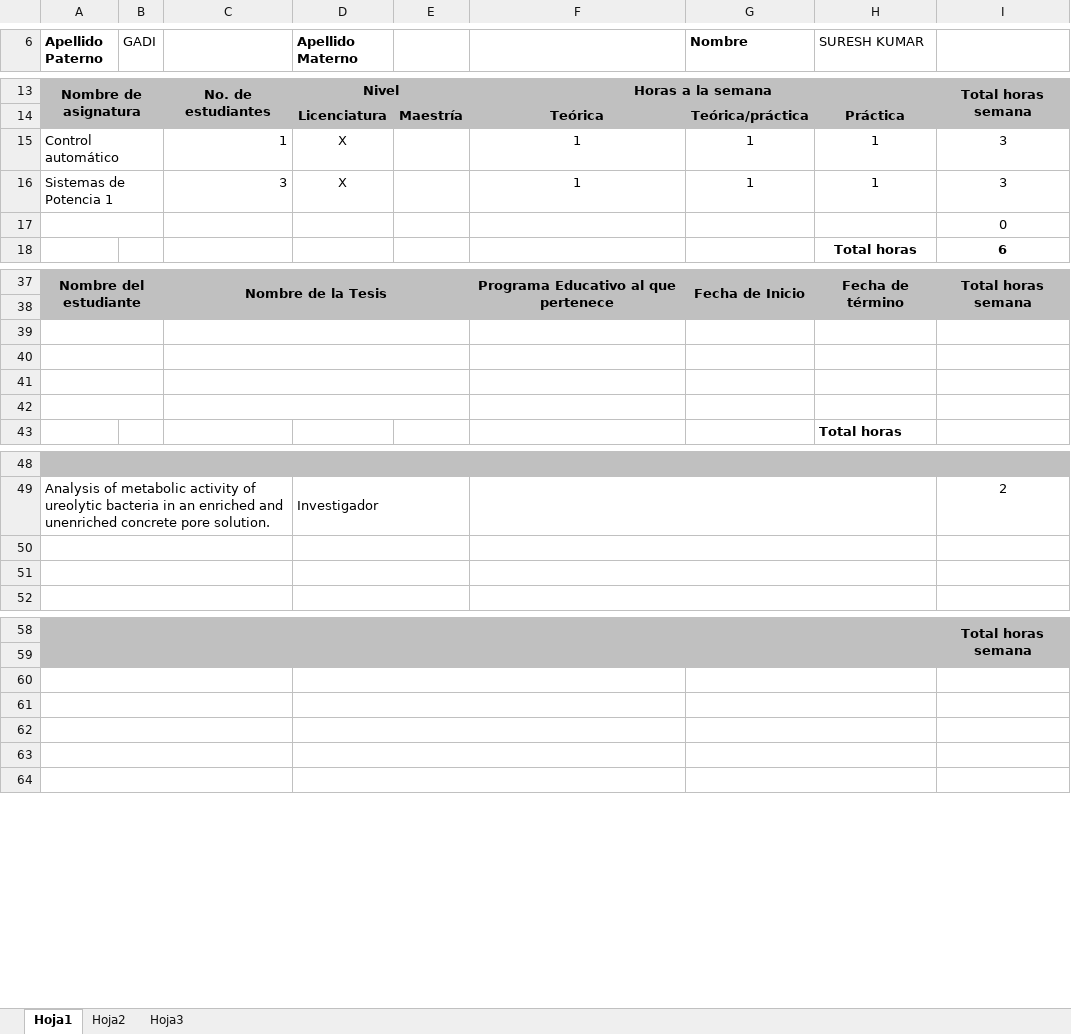
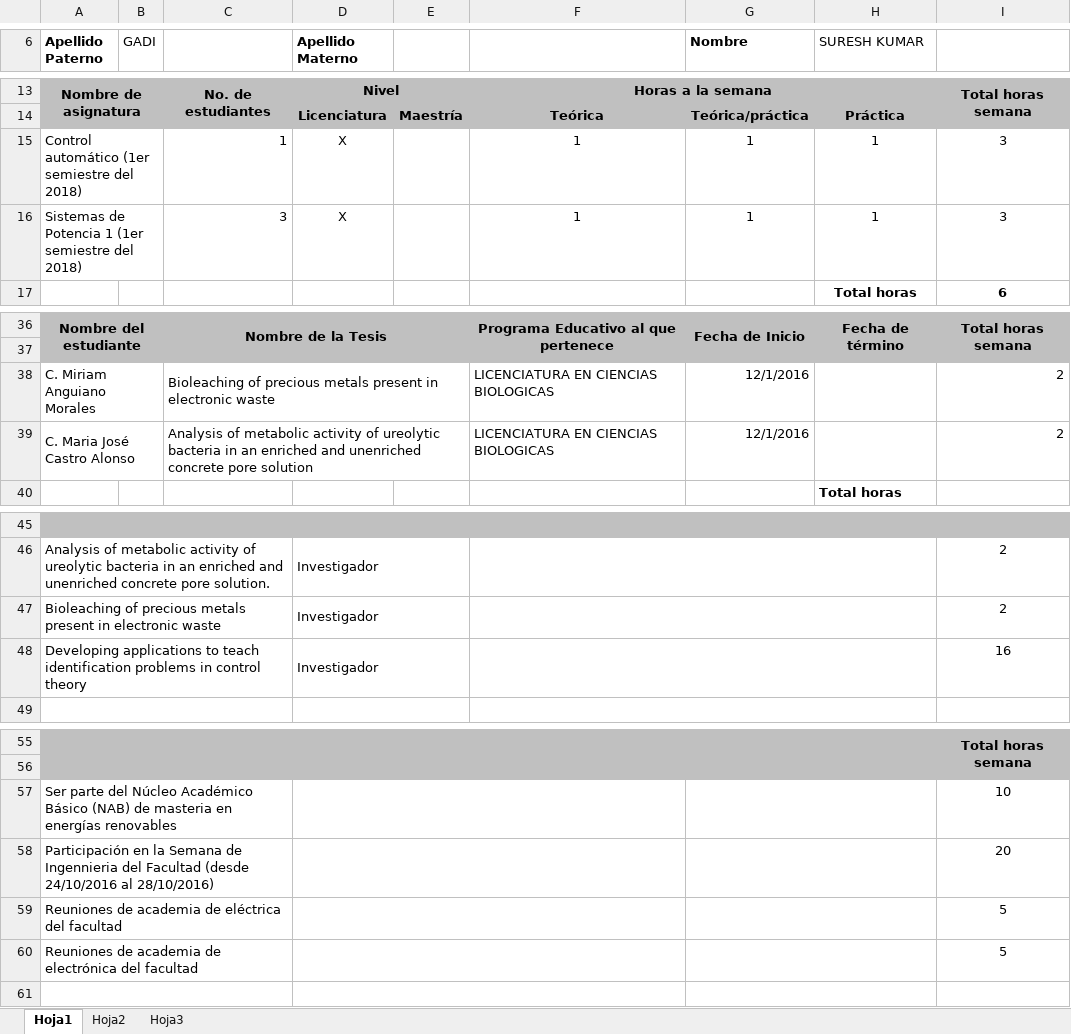
Before and after one commit to skgadi/Projects, an Excel workbook: variable-stiffness-mechanism/PRODEP/Formato Informe Técnico Suresh.xlsx, sheet Hoja1, drawn as a sheet; only a part is shown, gaps mark what is left out; values as stored, in another font and other column widths than the file's, no borders; removed rows and columns are numbered as before the commit, all else as after; the diff covers the shown part only; the diff names each change by its address in the sheet, - before the commit and + after, or states it on an @@ line.

```diff
--- a/variable-stiffness-mechanism/PRODEP/Formato Informe Técnico Suresh.xlsx (sheet Hoja1)
+++ b/variable-stiffness-mechanism/PRODEP/Formato Informe Técnico Suresh.xlsx (sheet Hoja1)
-A15 (Apellido Paterno): Control automático
+A15 (Apellido Paterno): Control automático (1er semiestre del 2018)
-A16 (Apellido Paterno): Sistemas de Potencia 1
+A16 (Apellido Paterno): Sistemas de Potencia 1 (1er semiestre del 2018)
-row 17:  |  |  |  |  |  |  |  | 0
-row 38: (empty)
+row 38: C. Miriam Anguiano Morales |  | Bioleaching of precious metals present in electronic waste |  |  | LICENCIATURA EN CIENCIAS BIOLOGICAS | 12/1/2016 |  | 2
-row 39: (empty)
+row 39: C. Maria José Castro Alonso |  | Analysis of metabolic activity of ureolytic bacteria in an enriched and unenriched concrete pore solution |  |  | LICENCIATURA EN CIENCIAS BIOLOGICAS | 12/1/2016 |  | 2
-row 41: (empty)
-row 42: (empty)
-row 47: (empty)
+row 47: Bioleaching of precious metals present in electronic waste |  |  | Investigador |  |  |  |  | 2
-row 48: (empty)
+row 48: Developing applications to teach identification problems in control theory |  |  | Investigador |  |  |  |  | 16
-row 57: (empty)
+row 57: Ser parte del Núcleo Académico Básico (NAB) de masteria en energías renovables |  |  |  |  |  |  |  | 10
-row 58: (empty)
+row 58: Participación en la Semana de Ingennieria del Facultad (desde 24/10/2016 al 28/10/2016) |  |  |  |  |  |  |  | 20
-row 59: (empty)
+row 59: Reuniones de academia de eléctrica del facultad |  |  |  |  |  |  |  | 5
-row 60: (empty)
+row 60: Reuniones de academia de electrónica del facultad |  |  |  |  |  |  |  | 5
```
Also changed, not shown: 3 edited cells elsewhere in this sheet, formulas that keep their value, 13 other files.
